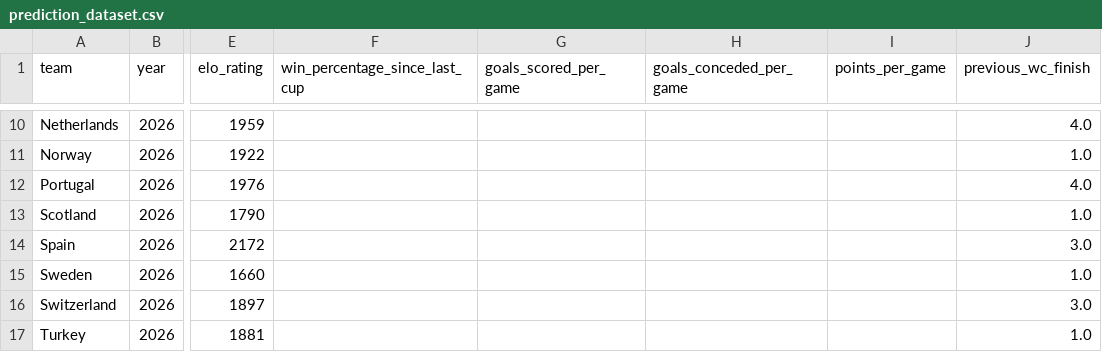
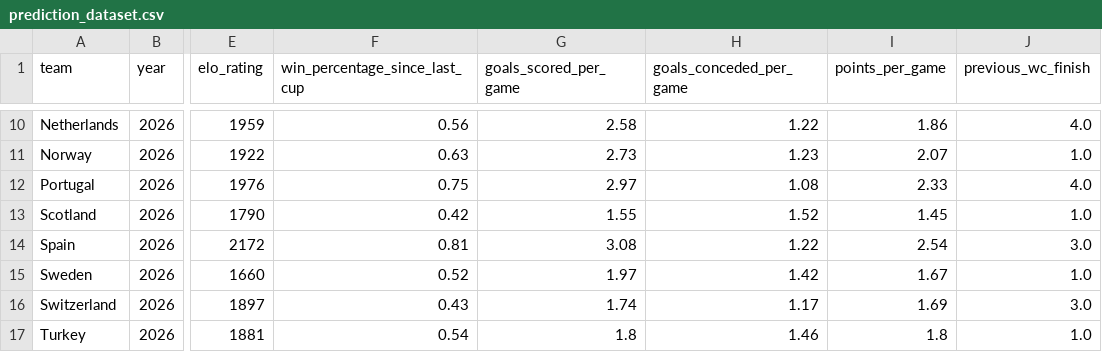
Before and after one commit to Amarnathdj10/Fifa-World-Cup-2026-Predictor, a CSV file: prediction_dataset.csv, drawn as a sheet; only a part is shown, gaps mark what is left out; the diff covers the shown part only; the diff names each change by its address in the sheet, - before the commit and + after, or states it on an @@ line.

```diff
--- a/prediction_dataset.csv
+++ b/prediction_dataset.csv
-F10 (win_percentage_since_last_cup): (empty)
+F10 (win_percentage_since_last_cup): 0.56
-G10 (goals_scored_per_game): (empty)
+G10 (goals_scored_per_game): 2.58
-H10 (goals_conceded_per_game): (empty)
+H10 (goals_conceded_per_game): 1.22
-I10 (points_per_game): (empty)
+I10 (points_per_game): 1.86
-F11 (win_percentage_since_last_cup): (empty)
+F11 (win_percentage_since_last_cup): 0.63
-G11 (goals_scored_per_game): (empty)
+G11 (goals_scored_per_game): 2.73
-H11 (goals_conceded_per_game): (empty)
+H11 (goals_conceded_per_game): 1.23
-I11 (points_per_game): (empty)
+I11 (points_per_game): 2.07
-F12 (win_percentage_since_last_cup): (empty)
+F12 (win_percentage_since_last_cup): 0.75
-G12 (goals_scored_per_game): (empty)
+G12 (goals_scored_per_game): 2.97
-H12 (goals_conceded_per_game): (empty)
+H12 (goals_conceded_per_game): 1.08
-I12 (points_per_game): (empty)
+I12 (points_per_game): 2.33
-F13 (win_percentage_since_last_cup): (empty)
+F13 (win_percentage_since_last_cup): 0.42
-G13 (goals_scored_per_game): (empty)
+G13 (goals_scored_per_game): 1.55
-H13 (goals_conceded_per_game): (empty)
+H13 (goals_conceded_per_game): 1.52
-I13 (points_per_game): (empty)
+I13 (points_per_game): 1.45
-F14 (win_percentage_since_last_cup): (empty)
+F14 (win_percentage_since_last_cup): 0.81
-G14 (goals_scored_per_game): (empty)
+G14 (goals_scored_per_game): 3.08
-H14 (goals_conceded_per_game): (empty)
+H14 (goals_conceded_per_game): 1.22
-I14 (points_per_game): (empty)
+I14 (points_per_game): 2.54
-F15 (win_percentage_since_last_cup): (empty)
+F15 (win_percentage_since_last_cup): 0.52
-G15 (goals_scored_per_game): (empty)
+G15 (goals_scored_per_game): 1.97
-H15 (goals_conceded_per_game): (empty)
+H15 (goals_conceded_per_game): 1.42
-I15 (points_per_game): (empty)
+I15 (points_per_game): 1.67
-F16 (win_percentage_since_last_cup): (empty)
+F16 (win_percentage_since_last_cup): 0.43
-G16 (goals_scored_per_game): (empty)
+G16 (goals_scored_per_game): 1.74
-H16 (goals_conceded_per_game): (empty)
+H16 (goals_conceded_per_game): 1.17
-I16 (points_per_game): (empty)
+I16 (points_per_game): 1.69
-F17 (win_percentage_since_last_cup): (empty)
+F17 (win_percentage_since_last_cup): 0.54
-G17 (goals_scored_per_game): (empty)
+G17 (goals_scored_per_game): 1.8
-H17 (goals_conceded_per_game): (empty)
+H17 (goals_conceded_per_game): 1.46
-I17 (points_per_game): (empty)
+I17 (points_per_game): 1.8
```
Also changed, not shown: 160 edited cells elsewhere in this file, 2 other files.
